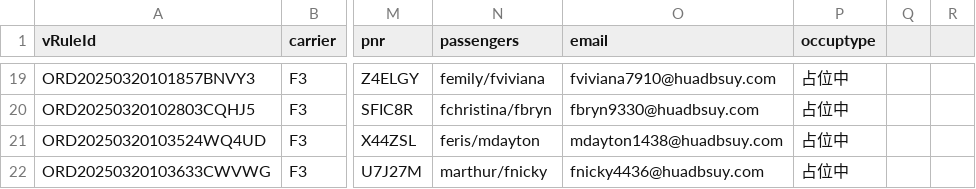
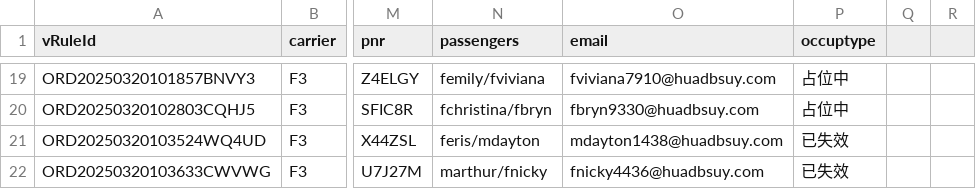
Before and after one commit to Dshao255/F3occupy, a CSV file: F3占位表.csv, drawn as a sheet; only a part is shown, gaps mark what is left out; the diff names each change by its address in the sheet, - before the commit and + after, or states it on an @@ line.

Commit message:
自动更新 F3 机票数据

```diff
--- a/F3占位表.csv
+++ b/F3占位表.csv
-P21:P22 (occuptype): 占位中
+P21:P22 (occuptype): 已失效
```
